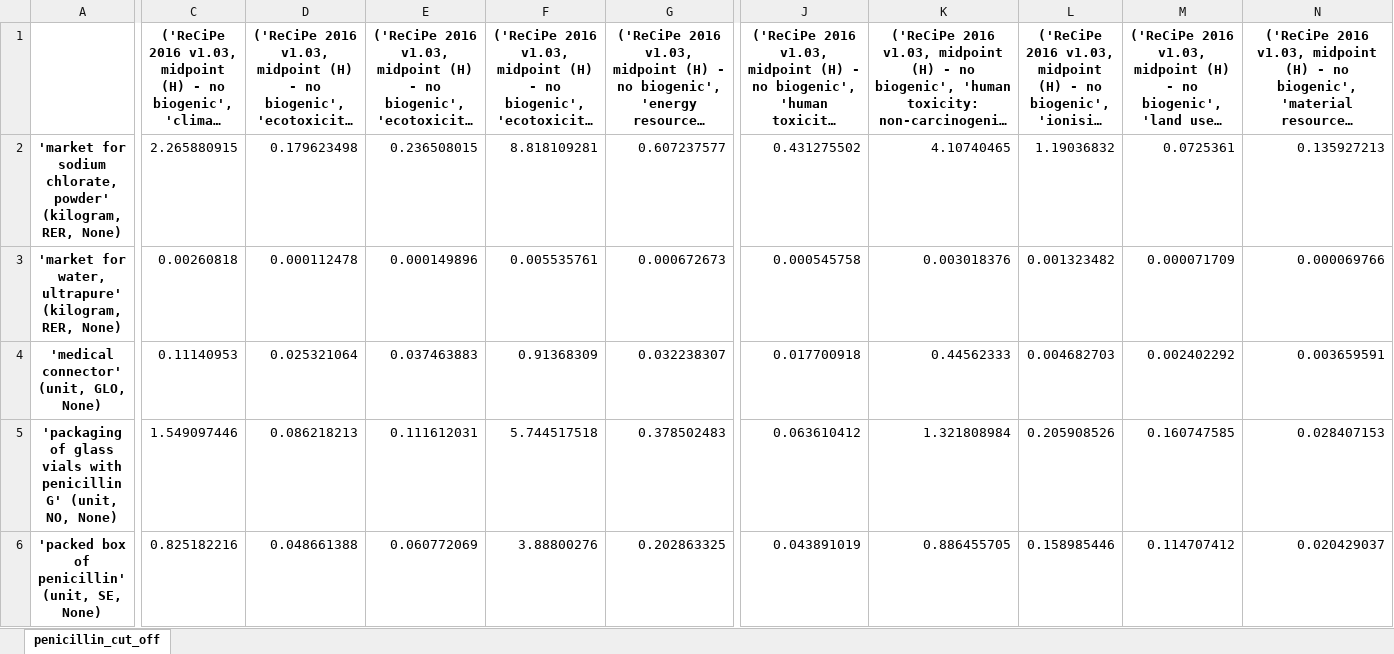
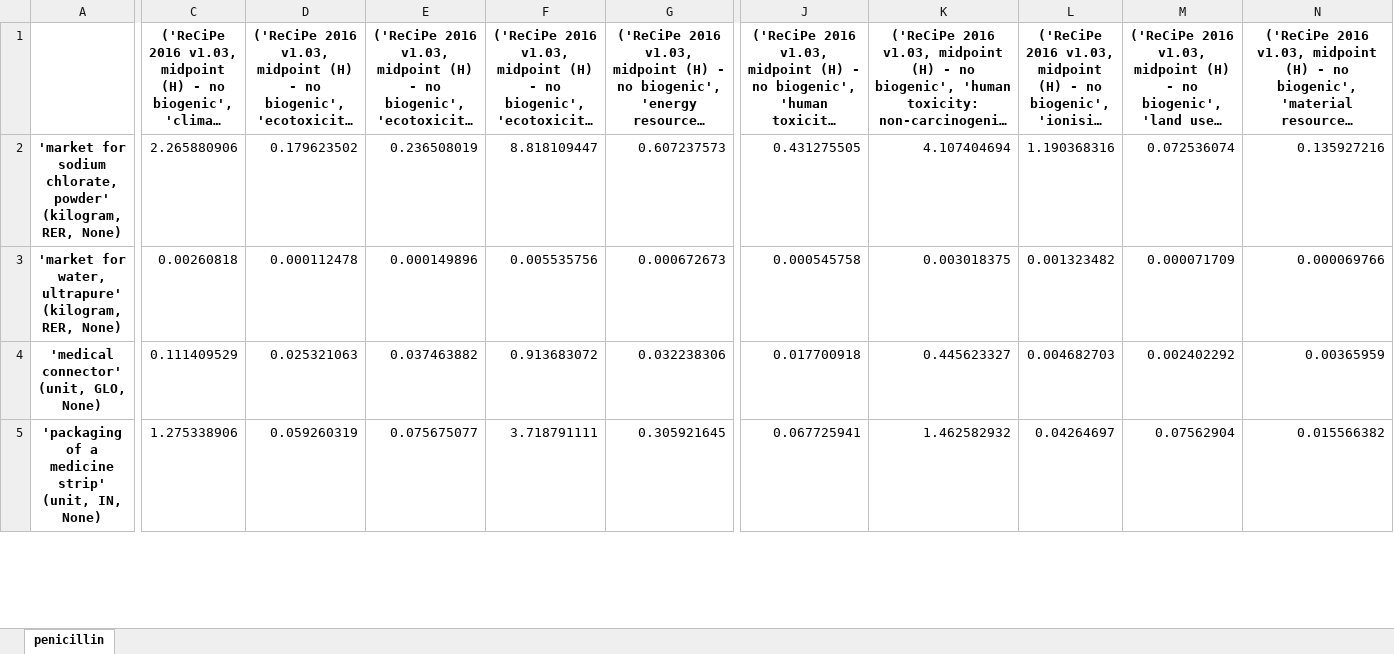
Before and after one commit to RuneWF/penicilin, an Excel workbook: results/LCIA/LCIA_results_unique.xlsx, sheet penicillin, drawn as a sheet; only a part is shown, gaps mark what is left out; long unchanged cells end in …; values as stored, in another font and other column widths than the file's, no borders; removed rows and columns are numbered as before the commit, all else as after; rows hold the shown columns only; the diff covers the shown part only; the diff names each change by its address in the sheet, - before the commit and + after, or states it on an @@ line.

```diff
--- a/results/LCIA/LCIA_results_unique.xlsx (sheet penicillin)
+++ b/results/LCIA/LCIA_results_unique.xlsx (sheet penicillin)
-sheet tab: penicillin_cut_off
+sheet tab: penicillin
-C2: 2.265880915
+C2: 2.265880906
-D2: 0.179623498
+D2: 0.179623502
-E2: 0.236508015
+E2: 0.236508019
-F2: 8.818109281
+F2: 8.818109447
-G2: 0.607237577
+G2: 0.607237573
-J2: 0.431275502
+J2: 0.431275505
-K2: 4.10740465
+K2: 4.107404694
-L2: 1.19036832
+L2: 1.190368316
-M2: 0.0725361
+M2: 0.072536074
-N2: 0.135927213
+N2: 0.135927216
-F3: 0.005535761
+F3: 0.005535756
-K3: 0.003018376
+K3: 0.003018375
-C4: 0.11140953
+C4: 0.111409529
-D4: 0.025321064
+D4: 0.025321063
-E4: 0.037463883
+E4: 0.037463882
-F4: 0.91368309
+F4: 0.913683072
-G4: 0.032238307
+G4: 0.032238306
-K4: 0.44562333
+K4: 0.445623327
-N4: 0.003659591
+N4: 0.00365959
-row 5: 'packaging of glass vials with penicillin G' (unit, NO, None) | 1.549097446 | 0.086218213 | 0.111612031 | 5.744517518 | 0.378502483 | 0.063610412 | 1.321808984 | 0.205908526 | 0.160747585 | 0.028407153
-row 6: 'packed box of penicillin' (unit, SE, None) | 0.825182216 | 0.048661388 | 0.060772069 | 3.88800276 | 0.202863325 | 0.043891019 | 0.886455705 | 0.158985446 | 0.114707412 | 0.020429037
+row 5: 'packaging of a medicine strip' (unit, IN, None) | 1.275338906 | 0.059260319 | 0.075675077 | 3.718791111 | 0.305921645 | 0.067725941 | 1.462582932 | 0.04264697 | 0.07562904 | 0.015566382
```
Also changed, not shown: 1 added row and 26 edited cells elsewhere in this sheet, data/temp.xlsx, results/LCIA/LCIA_results.xlsx, 27 other files.
